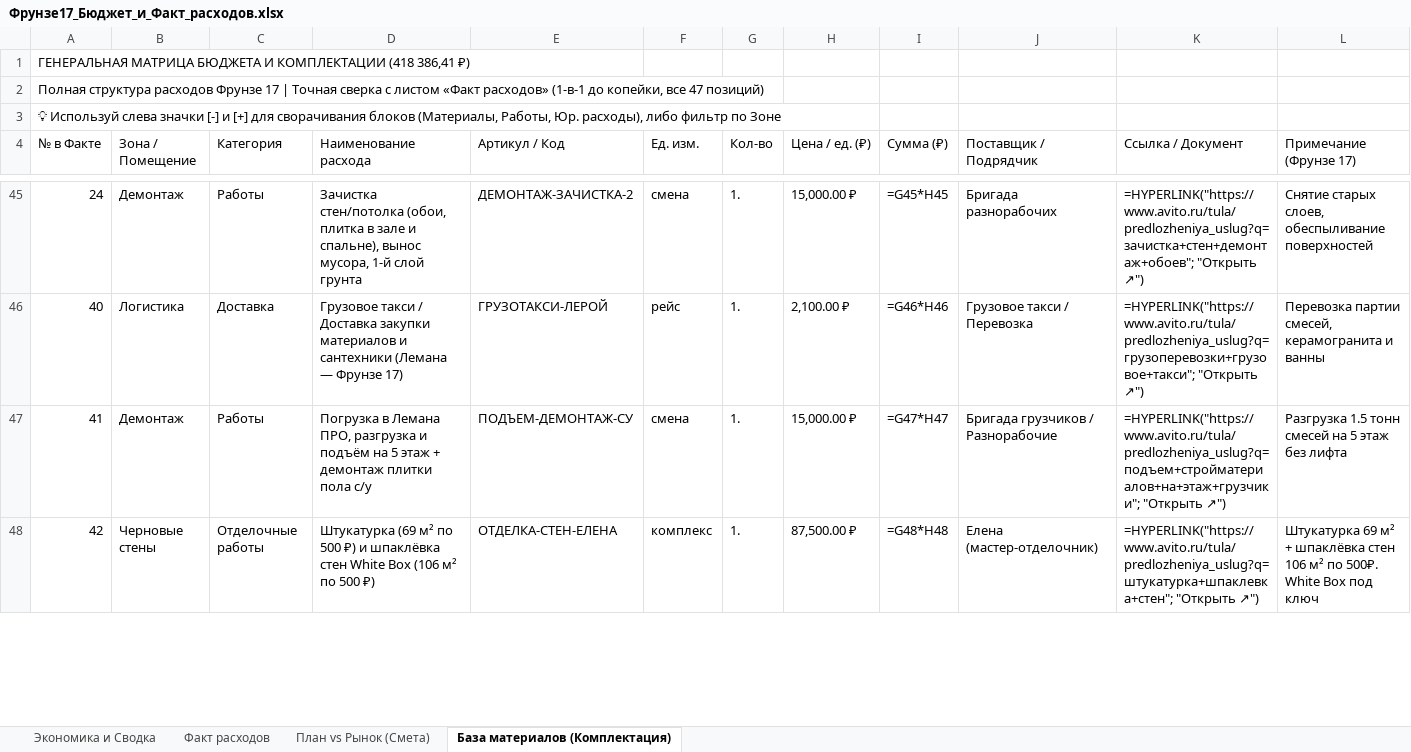
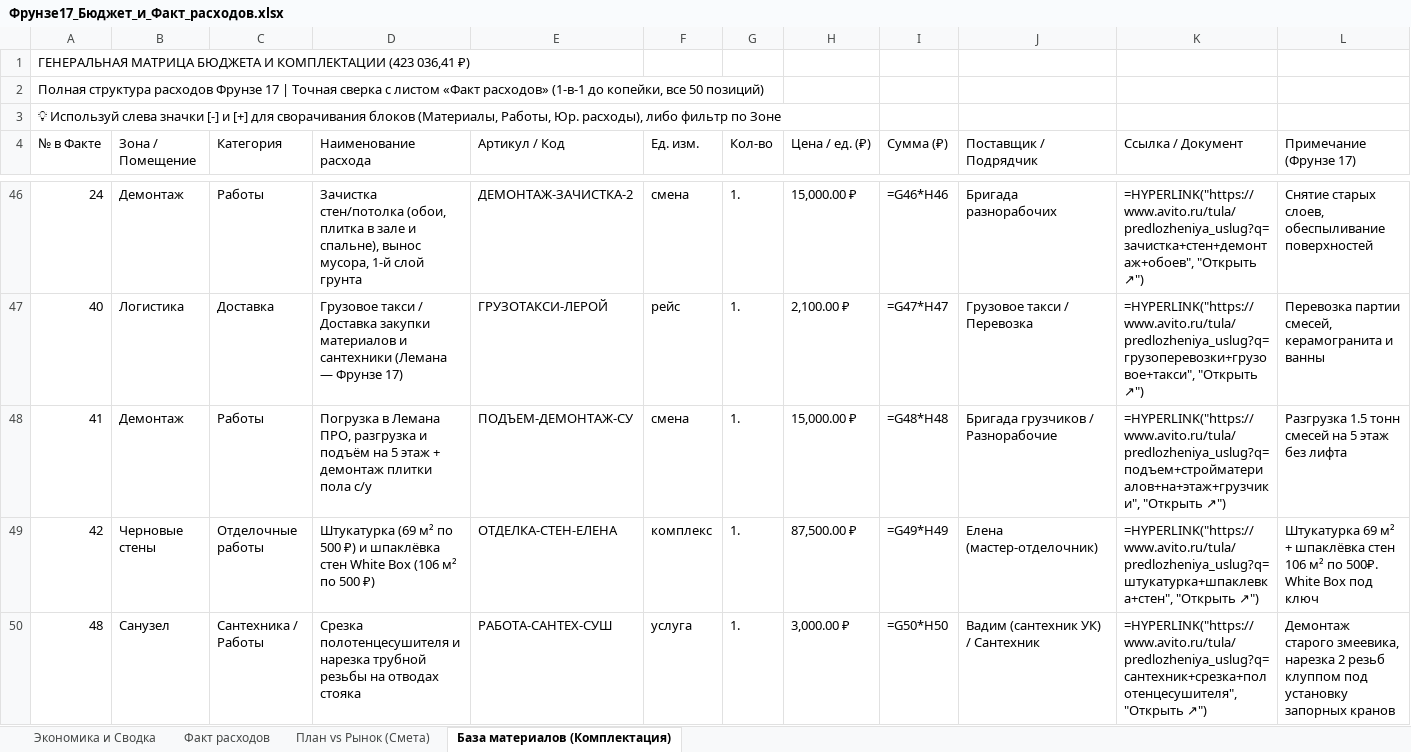
Before and after one commit to AlexUser-RF/HERMES-V2, an Excel workbook: profile/obsidian/Недвижимость/Фрунзе 17/Смета_и_чеки/Фрунзе17_Бюджет_и_Факт_расходов.xlsx, sheet База материалов (Комплектация), drawn as a sheet; only a part is shown, gaps mark what is left out; values as stored, in another font and other column widths than the file's, no cell formats; formulas without a stored value are shown as written; addresses are those after the commit; the diff covers the shown part only; the diff names each change by its address in the sheet, - before the commit and + after, or states it on an @@ line.

```diff
--- a/profile/obsidian/Недвижимость/Фрунзе 17/Смета_и_чеки/Фрунзе17_Бюджет_и_Факт_расходов.xlsx (sheet База материалов (Комплектация))
+++ b/profile/obsidian/Недвижимость/Фрунзе 17/Смета_и_чеки/Фрунзе17_Бюджет_и_Факт_расходов.xlsx (sheet База материалов (Комплектация))
-A1 (№ в Факте): …И КОМПЛЕКТАЦИИ (418 386,41 ₽)
+A1 (№ в Факте): …И КОМПЛЕКТАЦИИ (423 036,41 ₽)
-A2 (№ в Факте): …копейки, все 47 позиций)
+A2 (№ в Факте): …копейки, все 50 позиций)
-I46 (Сумма (₽)): =G45*H45
+I46 (Сумма (₽)): =G46*H46
-K46 (Ссылка / Документ): =HYPERLINK("https://www.avito.ru/tula/predlozheniya_uslug?q=зачистка+стен+демонтаж+обоев"; "Открыть ↗")
+K46 (Ссылка / Документ): =HYPERLINK("https://www.avito.ru/tula/predlozheniya_uslug?q=зачистка+стен+демонтаж+обоев", "Открыть ↗")
-I47 (Сумма (₽)): =G46*H46
+I47 (Сумма (₽)): =G47*H47
-K47 (Ссылка / Документ): =HYPERLINK("https://www.avito.ru/tula/predlozheniya_uslug?q=грузоперевозки+грузовое+такси"; "Открыть ↗")
+K47 (Ссылка / Документ): =HYPERLINK("https://www.avito.ru/tula/predlozheniya_uslug?q=грузоперевозки+грузовое+такси", "Открыть ↗")
-I48 (Сумма (₽)): =G47*H47
+I48 (Сумма (₽)): =G48*H48
-K48 (Ссылка / Документ): =HYPERLINK("https://www.avito.ru/tula/predlozheniya_uslug?q=подъем+стройматериалов+на+этаж+грузчики"; "Открыть ↗")
+K48 (Ссылка / Документ): =HYPERLINK("https://www.avito.ru/tula/predlozheniya_uslug?q=подъем+стройматериалов+на+этаж+грузчики", "Открыть ↗")
-I49 (Сумма (₽)): =G48*H48
+I49 (Сумма (₽)): =G49*H49
-K49 (Ссылка / Документ): =HYPERLINK("https://www.avito.ru/tula/predlozheniya_uslug?q=штукатурка+шпаклевка+стен"; "Открыть ↗")
+K49 (Ссылка / Документ): =HYPERLINK("https://www.avito.ru/tula/predlozheniya_uslug?q=штукатурка+шпаклевка+стен", "Открыть ↗")
+row 50: 48 | Санузел | Сантехника / Работы | Срезка полотенцесушителя и нарезка трубной резьбы на отводах стояка | РАБОТА-САНТЕХ-СУШ | услуга | 1. | 3,000.00 ₽ | =G50*H50 | Вадим (сантехник УК) / Сантехник | =HYPERLINK("https://www.avito.ru/tula/predlozheniya_uslug?q=сантехник+срезка+полотенцесушителя", "Открыть ↗") | Демонтаж старого змеевика, нарезка 2 резьб клуппом под установку запорных кранов
```
Also changed, not shown: 2 added rows and 76 edited cells elsewhere in this sheet, sheet Факт расходов, sheet Экономика и Сводка, cell formats, 39 other files.
